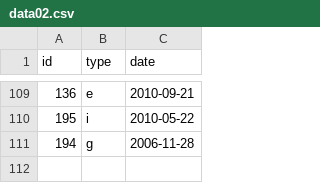
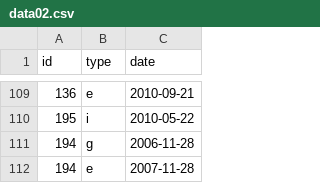
Before and after one commit to joheli/kungfu, a CSV file: inst/extdata/data02.csv, drawn as a sheet; only a part is shown, gaps mark what is left out; the diff names each change by its address in the sheet, - before the commit and + after, or states it on an @@ line.

```diff
--- a/inst/extdata/data02.csv
+++ b/inst/extdata/data02.csv
+row 112: 194 | e | 2007-11-28
```
Also changed, not shown: 8 other files.
